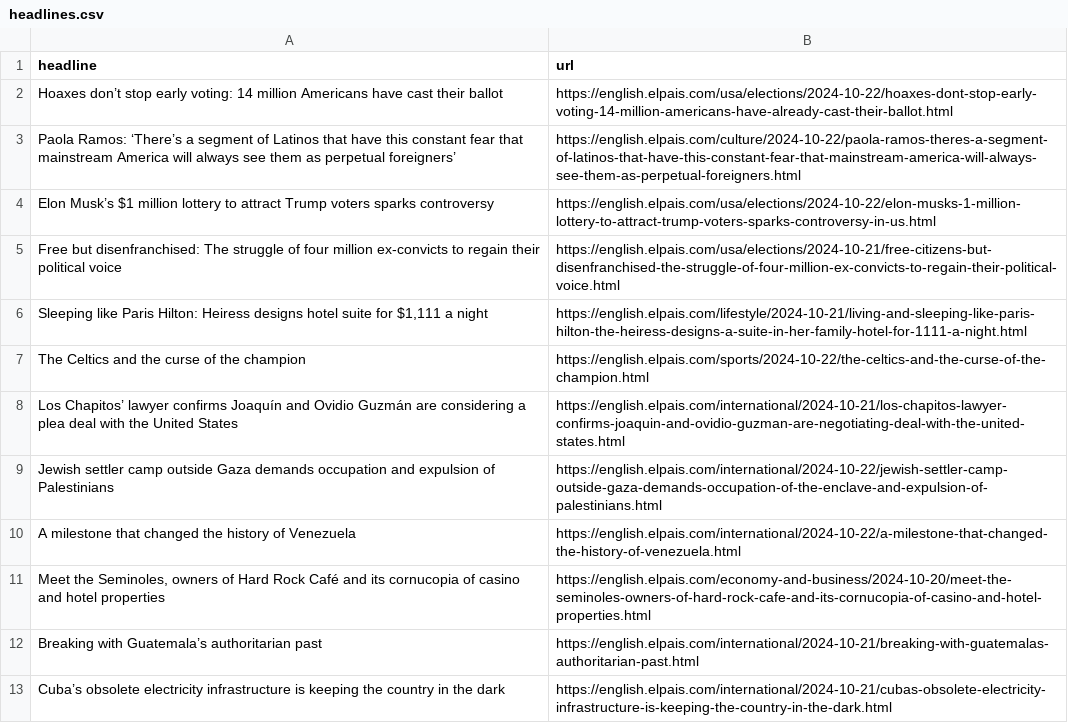
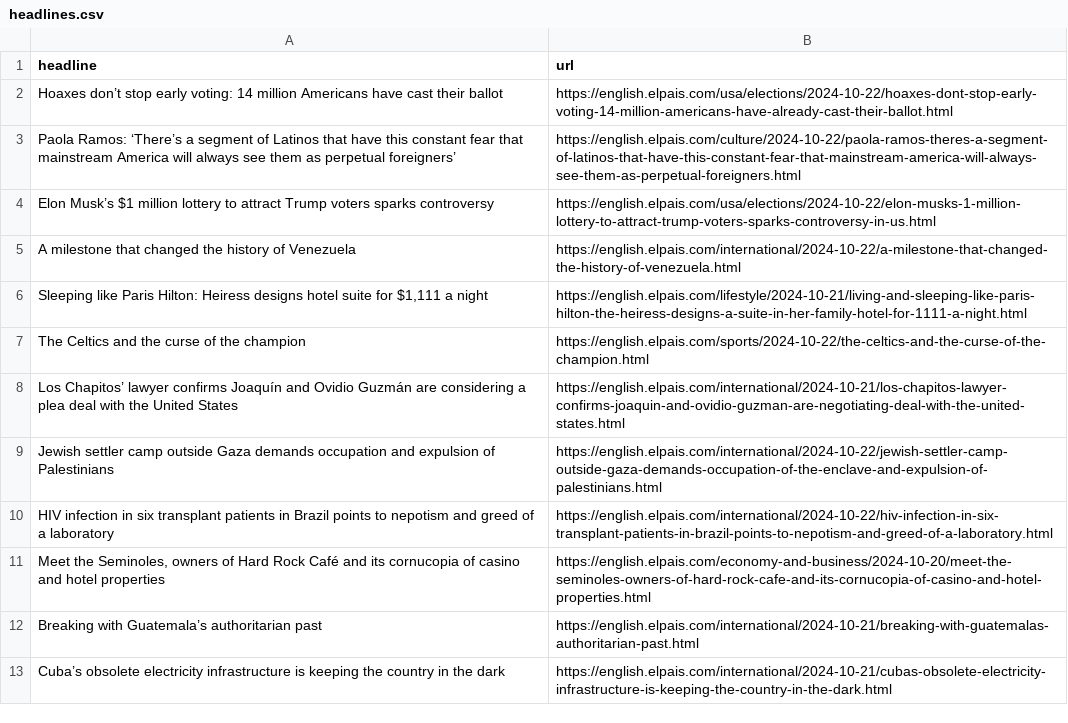
Before and after one commit to sa3991/el-pais-autoscraper, a CSV file: headlines.csv, drawn as a sheet; only a part is shown.

```diff
--- a/headlines.csv
+++ b/headlines.csv
@@ -4,3 +4,3 @@ Paola Ramos: ‘There’s a segment of Latinos that have this constant fear that
 Elon Musk’s $1 million lottery to attract Trump voters sparks controversy,https://english.elpais.com/usa/elections/2024-10-22/elon-musks-1-million-lottery-to-attract-trump-voters-sparks-controversy-in-us.html
-Free but disenfranchised: The struggle of four million ex-convicts to regain their political voice,https://english.elpais.com/usa/elections/2024-10-21/free-citizens-but-disenfranchised-the-struggle-of-four-million-ex-convicts-to-regain-their-political-voice.html
+A milestone that changed the history of Venezuela,https://english.elpais.com/international/2024-10-22/a-milestone-that-changed-the-history-of-venezuela.html
 "Sleeping like Paris Hilton: Heiress designs hotel suite for $1,111 a night",https://english.elpais.com/lifestyle/2024-10-21/living-and-sleeping-like-paris-hilton-the-heiress-designs-a-suite-in-her-family-hotel-for-1111-a-night.html
@@ -9,3 +9,3 @@ Los Chapitos’ lawyer confirms Joaquín and Ovidio Guzmán are considering a pl
 Jewish settler camp outside Gaza demands occupation and expulsion of Palestinians,https://english.elpais.com/international/2024-10-22/jewish-settler-camp-outside-gaza-demands-occupation-of-the-enclave-and-expulsion-of-palestinians.html
-A milestone that changed the history of Venezuela,https://english.elpais.com/international/2024-10-22/a-milestone-that-changed-the-history-of-venezuela.html
+HIV infection in six transplant patients in Brazil points to nepotism and greed of a laboratory,https://english.elpais.com/international/2024-10-22/hiv-infection-in-six-transplant-patients-in-brazil-points-to-nepotism-and-greed-of-a-laboratory.html
 "Meet the Seminoles, owners of Hard Rock Café and its cornucopia of casino and hotel properties  ",https://english.elpais.com/economy-and-business/2024-10-20/meet-the-seminoles-owners-of-hard-rock-cafe-and-its-cornucopia-of-casino-and-hotel-properties.html
```
